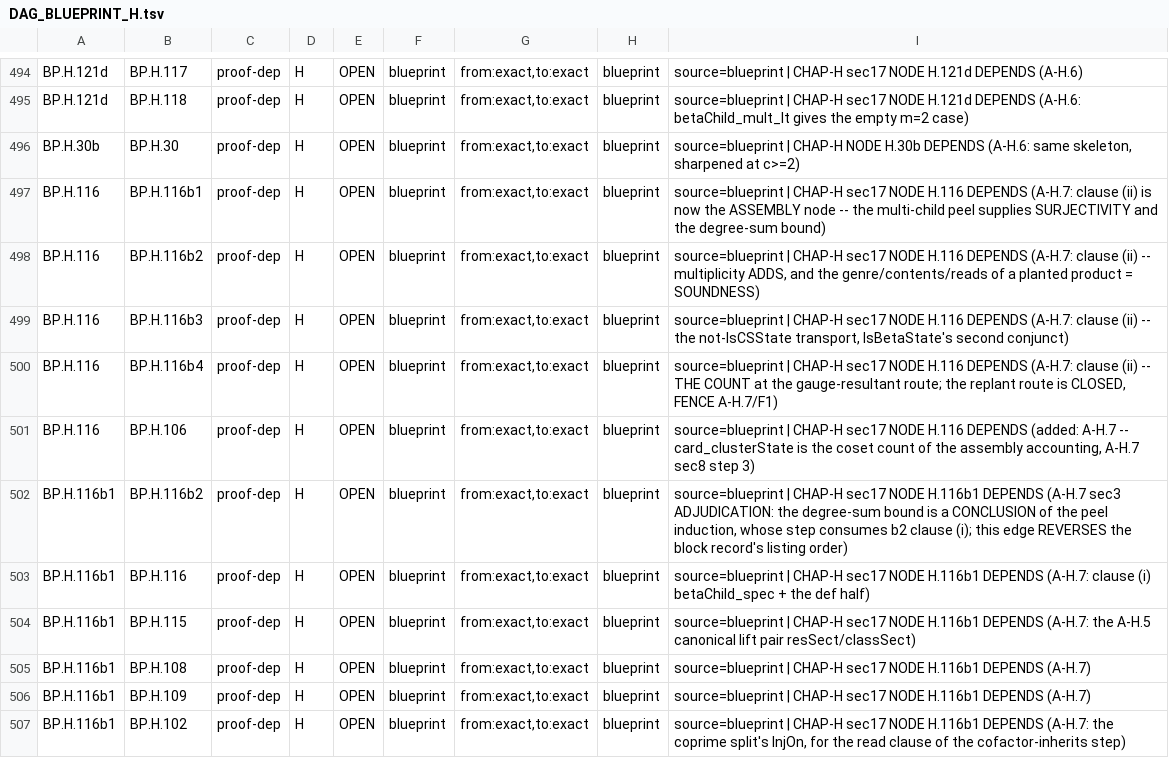
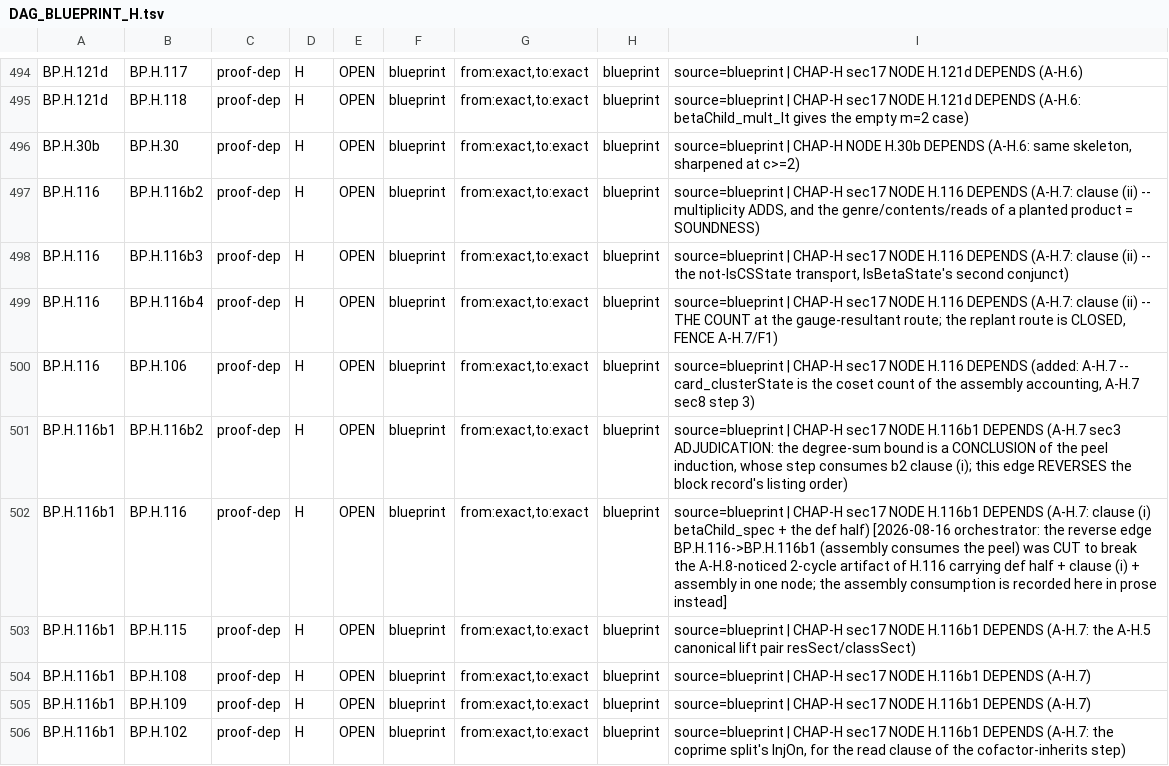
Before and after one commit to asving/p-adic-splitting-densities, a TSV file: spec/DAG_BLUEPRINT_H.tsv, drawn as a sheet; only a part is shown, gaps mark what is left out.

```diff
--- a/spec/DAG_BLUEPRINT_H.tsv
+++ b/spec/DAG_BLUEPRINT_H.tsv
@@ -496,3 +496,2 @@ BP.H.121d	BP.H.118	proof-dep	H	OPEN	blueprint	from:exact,to:exact	blueprint	sour
 BP.H.30b	BP.H.30	proof-dep	H	OPEN	blueprint	from:exact,to:exact	blueprint	source=blueprint | CHAP-H NODE H.30b DEPENDS (A-H.6: same skeleton, sharpened at c>=2)
-BP.H.116	BP.H.116b1	proof-dep	H	OPEN	blueprint	from:exact,to:exact	blueprint	source=blueprint | CHAP-H sec17 NODE H.116 DEPENDS (A-H.7: clause (ii) is now the ASSEMBLY node -- the multi-child peel supplies SURJECTIVITY and the degree-sum bound)
 BP.H.116	BP.H.116b2	proof-dep	H	OPEN	blueprint	from:exact,to:exact	blueprint	source=blueprint | CHAP-H sec17 NODE H.116 DEPENDS (A-H.7: clause (ii) -- multiplicity ADDS, and the genre/contents/reads of a planted product = SOUNDNESS)
@@ -502,3 +501,3 @@ BP.H.116	BP.H.106	proof-dep	H	OPEN	blueprint	from:exact,to:exact	blueprint	sourc
 BP.H.116b1	BP.H.116b2	proof-dep	H	OPEN	blueprint	from:exact,to:exact	blueprint	source=blueprint | CHAP-H sec17 NODE H.116b1 DEPENDS (A-H.7 sec3 ADJUDICATION: the degree-sum bound is a CONCLUSION of the peel induction, whose step consumes b2 clause (i); this edge REVERSES the block record's listing order)
-BP.H.116b1	BP.H.116	proof-dep	H	OPEN	blueprint	from:exact,to:exact	blueprint	source=blueprint | CHAP-H sec17 NODE H.116b1 DEPENDS (A-H.7: clause (i) betaChild_spec + the def half)
+BP.H.116b1	BP.H.116	proof-dep	H	OPEN	blueprint	from:exact,to:exact	blueprint	source=blueprint | CHAP-H sec17 NODE H.116b1 DEPENDS (A-H.7: clause (i) betaChild_spec + the def half) [2026-08-16 orchestrator: the reverse edge BP.H.116->BP.H.116b1 (assembly consumes the peel) was CUT to break the A-H.8-noticed 2-cycle artifact of H.116 carrying def half + clause (i) + assembly in one node; the assembly consumption is recorded here in prose instead]
 BP.H.116b1	BP.H.115	proof-dep	H	OPEN	blueprint	from:exact,to:exact	blueprint	source=blueprint | CHAP-H sec17 NODE H.116b1 DEPENDS (A-H.7: the A-H.5 canonical lift pair resSect/classSect)
```
